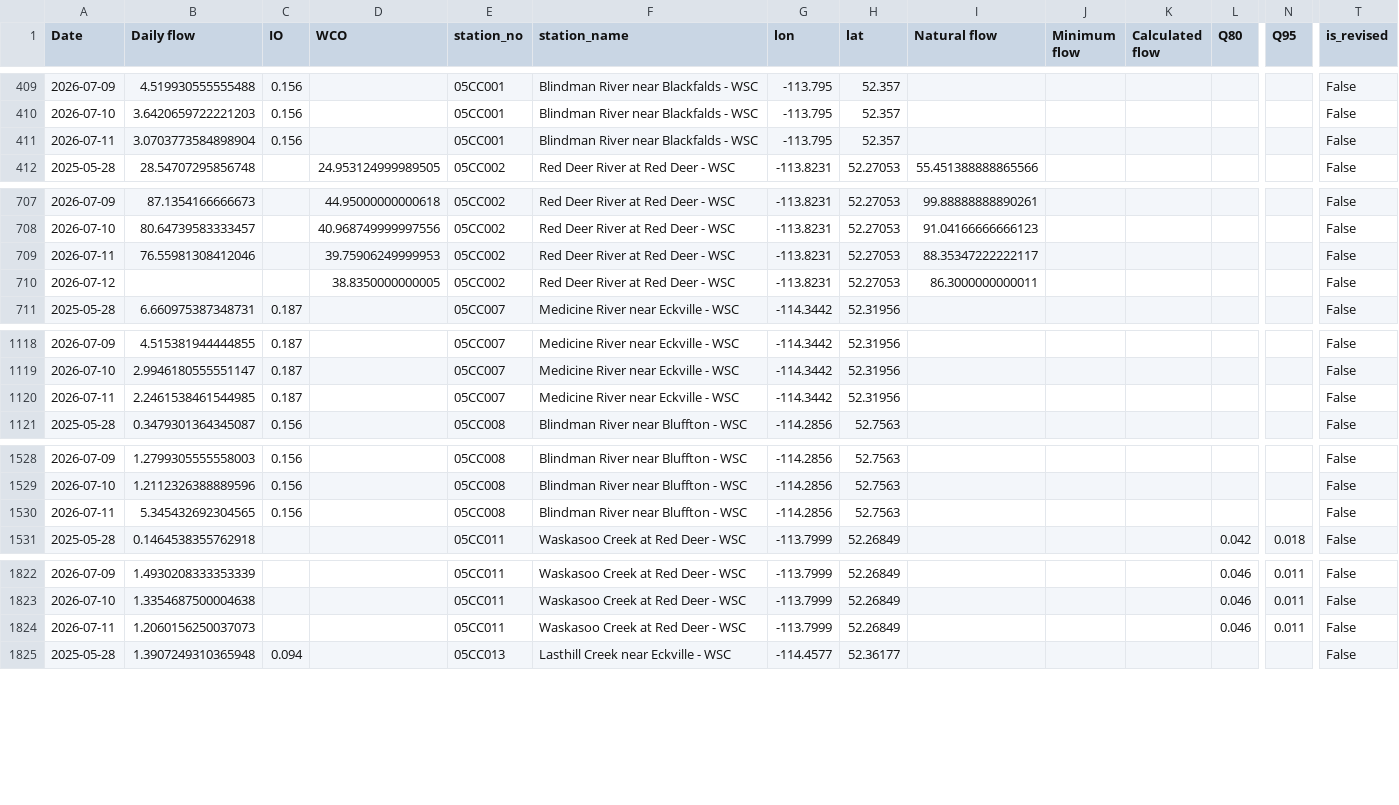
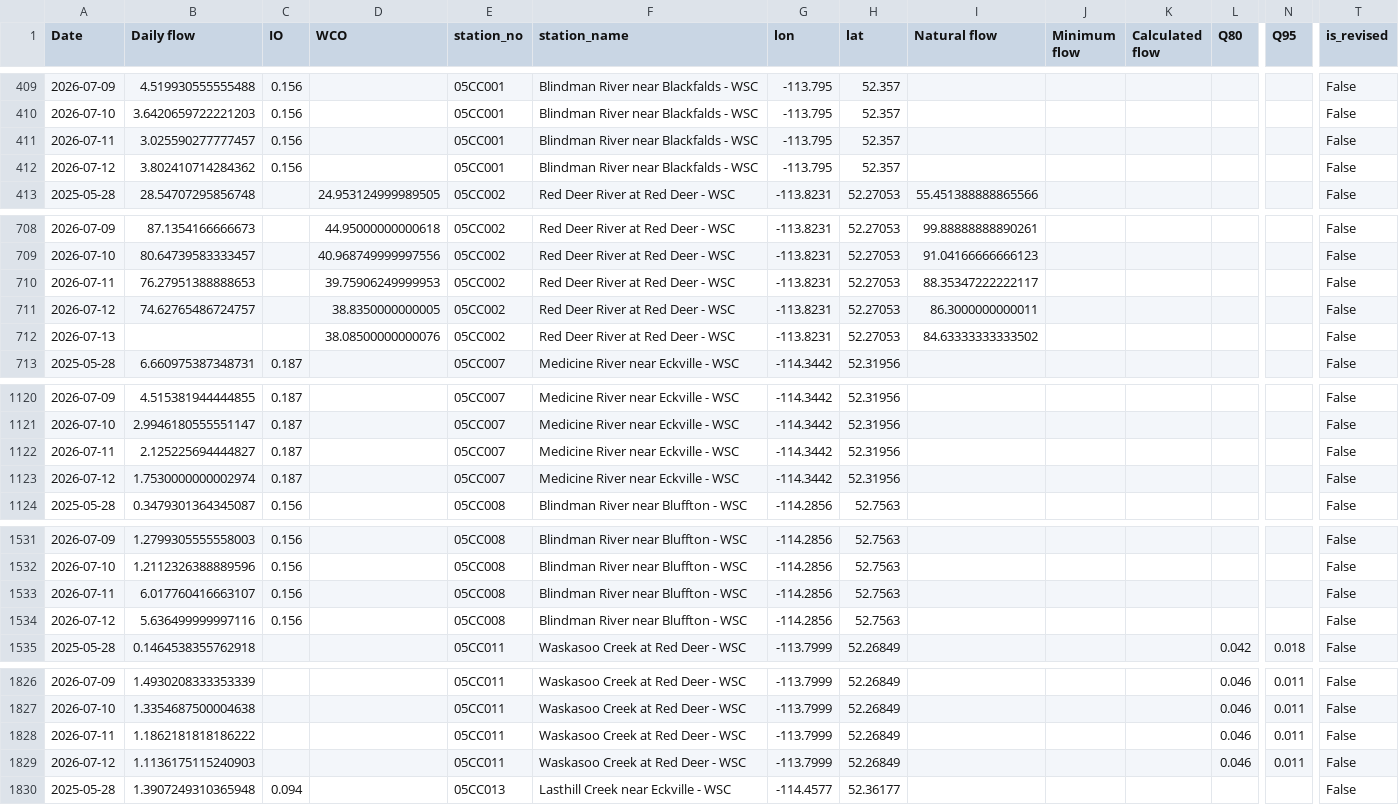
Before and after one commit to Lynzerne/flow-threshold-updater, a CSV file: data/pbi_flow_thresholds_05CC_plus_05CB007.csv, drawn as a sheet; only a part is shown, gaps mark what is left out; addresses are those after the commit; rows hold the shown columns only; the diff covers the shown part only; the diff names each change by its address in the sheet, - before the commit and + after, or states it on an @@ line.

```diff
--- a/data/pbi_flow_thresholds_05CC_plus_05CB007.csv
+++ b/data/pbi_flow_thresholds_05CC_plus_05CB007.csv
-B411 (Daily flow): 3.0703773584898904
+B411 (Daily flow): 3.025590277777457
+row 412: 2026-07-12 | 3.802410714284362 | 0.156 |  | 05CC001 | Blindman River near Blackfalds - WSC | -113.795 | 52.357 |  |  |  |  |  | False
-B710 (Daily flow): 76.55981308412046
+B710 (Daily flow): 76.27951388888653
-B711 (Daily flow): (empty)
+B711 (Daily flow): 74.62765486724757
+row 712: 2026-07-13 |  |  | 38.08500000000076 | 05CC002 | Red Deer River at Red Deer - WSC | -113.8231 | 52.27053 | 84.63333333333502 |  |  |  |  | False
-B1122 (Daily flow): 2.2461538461544985
+B1122 (Daily flow): 2.125225694444827
+row 1123: 2026-07-12 | 1.7530000000002974 | 0.187 |  | 05CC007 | Medicine River near Eckville - WSC | -114.3442 | 52.31956 |  |  |  |  |  | False
-B1533 (Daily flow): 5.345432692304565
+B1533 (Daily flow): 6.017760416663107
+row 1534: 2026-07-12 | 5.636499999997116 | 0.156 |  | 05CC008 | Blindman River near Bluffton - WSC | -114.2856 | 52.7563 |  |  |  |  |  | False
-B1828 (Daily flow): 1.2060156250037073
+B1828 (Daily flow): 1.1862181818186222
+row 1829: 2026-07-12 | 1.1136175115240903 |  |  | 05CC011 | Waskasoo Creek at Red Deer - WSC | -113.7999 | 52.26849 |  |  |  | 0.046 | 0.011 | False
```
Also changed, not shown: 1 added row and 1 edited cell elsewhere in this file, 2 other files.
